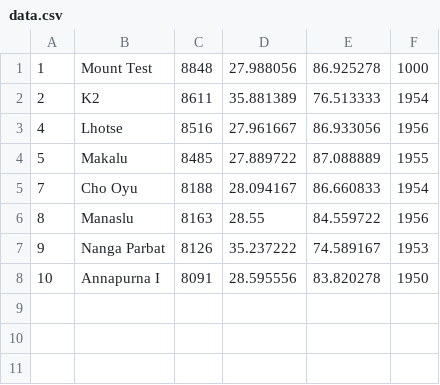
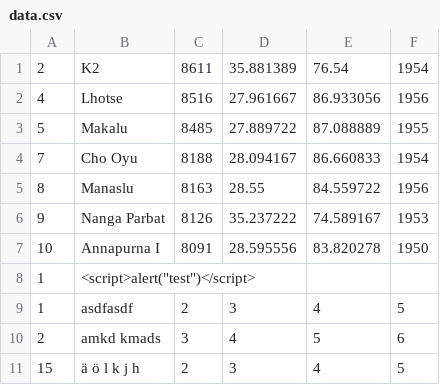
Before and after one commit to davidlaskowski/Meilenstein4, a CSV file: data.csv, drawn as a sheet.

```diff
--- a/data.csv
+++ b/data.csv
@@ -1,3 +1,2 @@
-1;"Mount Test";8848;27.988056;86.925278;1000
-2;K2;8611;35.881389;76.513333;1954
+2;K2;8611;35.881389;76.54;1954
 4;Lhotse;8516;27.961667;86.933056;1956
@@ -8 +7,5 @@
 10;"Annapurna I";8091;28.595556;83.820278;1950
+1;"<script>alert(""test"")</script>";;;;
+1;asdfasdf;2;3;4;5
+2;"amkd kmads";3;4;5;6
+15;"ä ö l k j h";2;3;4;5
```
Also changed, not shown: 3 other files.
